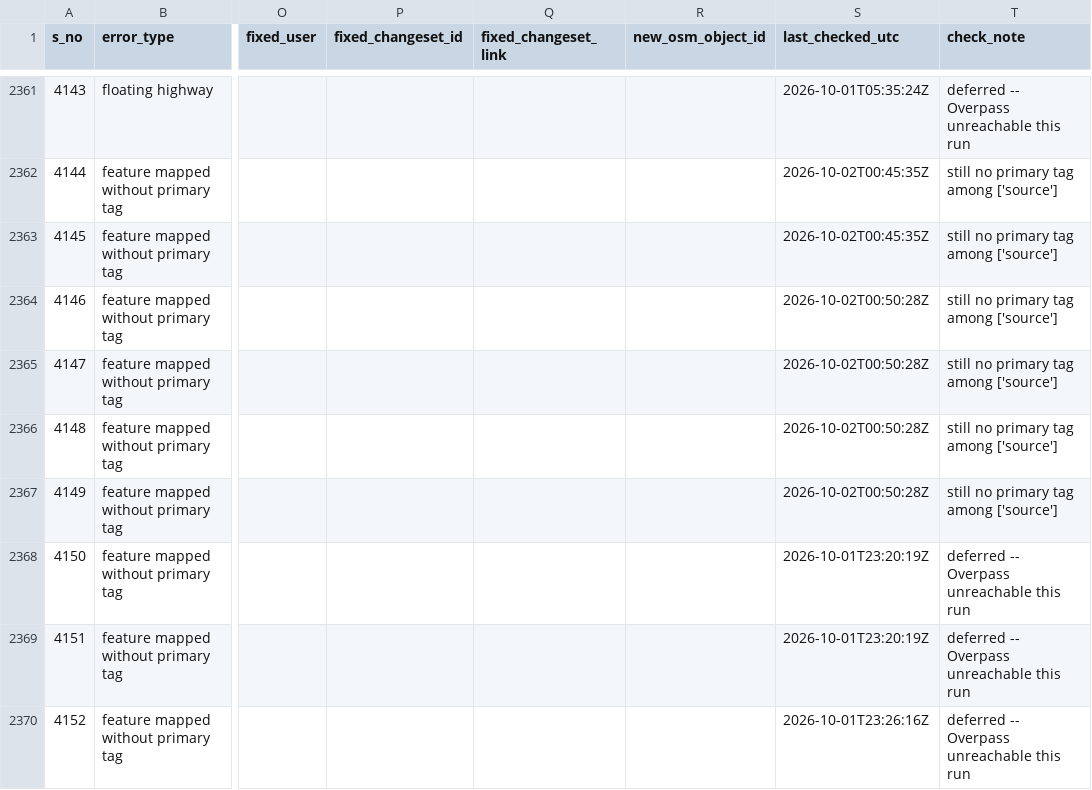
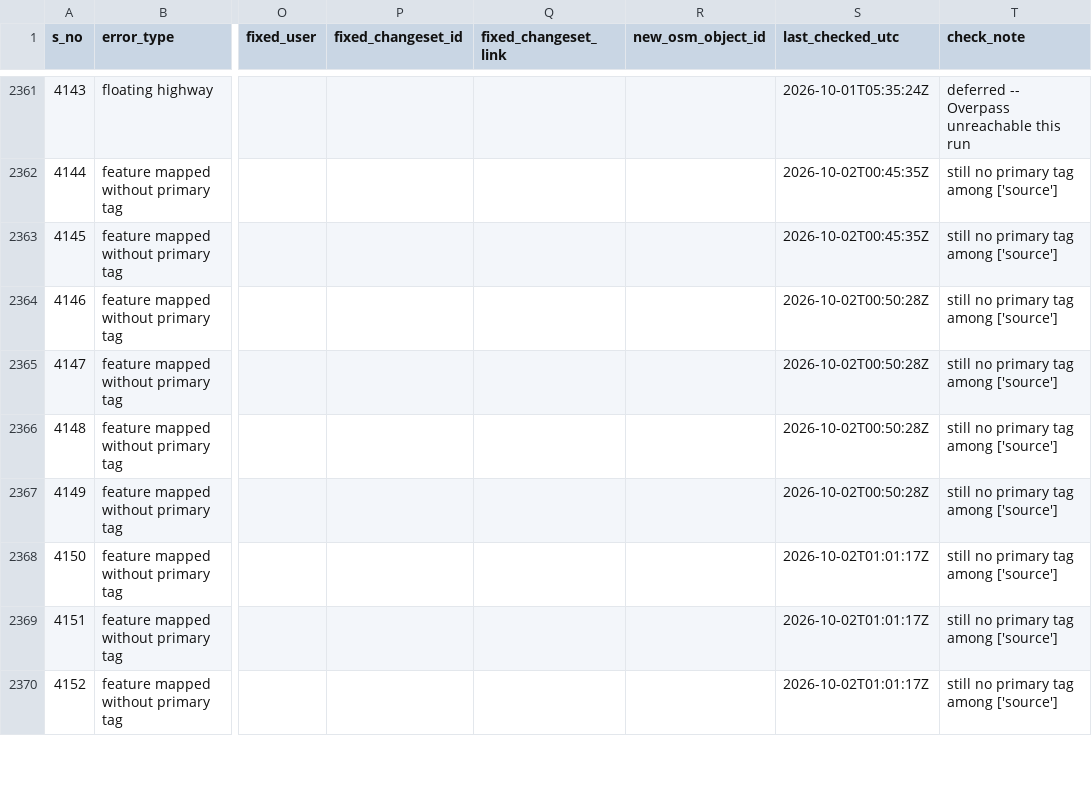
Before and after one commit to KingVik-Planet/OSM_QC_Fix_Tracker.tt_event, a CSV file: data/fix_status_snapshot_1.csv, drawn as a sheet; only a part is shown, gaps mark what is left out; the diff covers the shown part only; the diff names each change by its address in the sheet, - before the commit and + after, or states it on an @@ line.

```diff
--- a/data/fix_status_snapshot_1.csv
+++ b/data/fix_status_snapshot_1.csv
-S2368:S2369 (last_checked_utc): 2026-10-01T23:20:19Z
+S2368:S2369 (last_checked_utc): 2026-10-02T01:01:17Z
-T2368:T2370 (check_note): deferred -- Overpass unreachable this run
+T2368:T2370 (check_note): still no primary tag among ['source']
-S2370 (last_checked_utc): 2026-10-01T23:26:16Z
+S2370 (last_checked_utc): 2026-10-02T01:01:17Z
```
Also changed, not shown: 35 edited cells elsewhere in this file.
